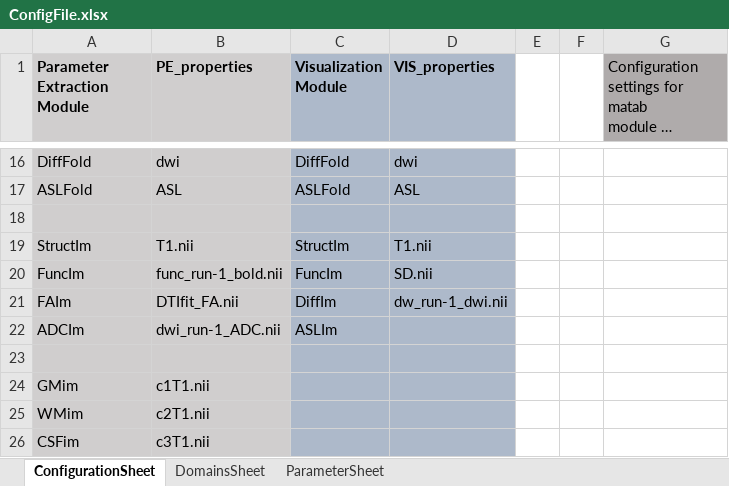
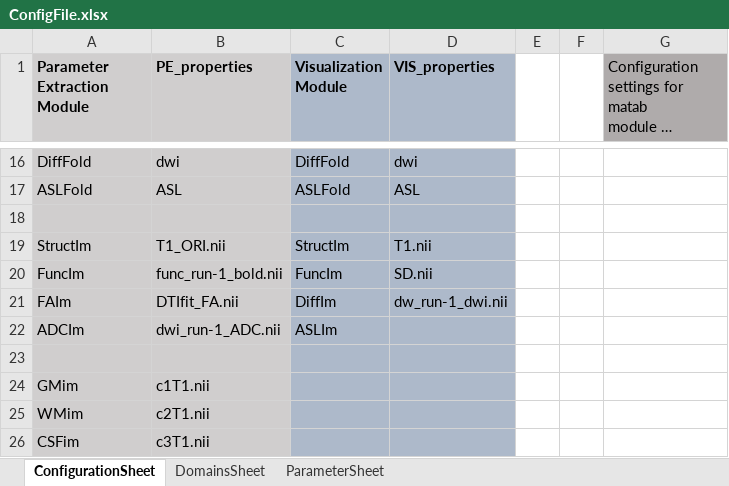
Before and after one commit to luislorenzini/ExploreQC, an Excel workbook: ConfigFile.xlsx, sheet ConfigurationSheet, drawn as a sheet; only a part is shown, gaps mark what is left out; long unchanged cells end in …; values as stored, in another font and other column widths than the file's, no borders; the diff names each change by its address in the sheet, - before the commit and + after, or states it on an @@ line.

```diff
--- a/ConfigFile.xlsx (sheet ConfigurationSheet)
+++ b/ConfigFile.xlsx (sheet ConfigurationSheet)
-B19 (PE_properties): T1.nii
+B19 (PE_properties): T1_ORI.nii
```
Also changed, not shown: 2 other files.
